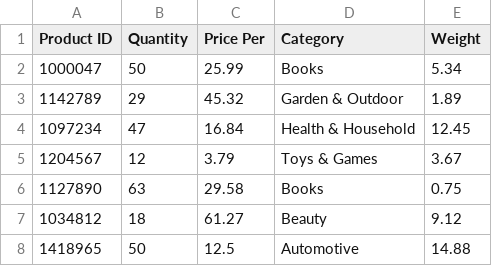
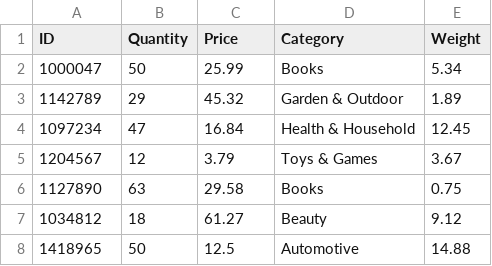
Before and after one commit to meganlg/CSC340-P1, a CSV file: Inventory.csv, drawn as a sheet; only a part is shown.

Commit message:
Inventory and Sales report implemented

```diff
--- a/Inventory.csv
+++ b/Inventory.csv
@@ -1,2 +1,2 @@
-Product ID,Quantity,Price Per,Category,Weight
+ID,Quantity,Price,Category,Weight
 1000047,50,25.99,Books,5.34
```
Also changed, not shown: Employee.csv, Sales.csv, 16 other files.
